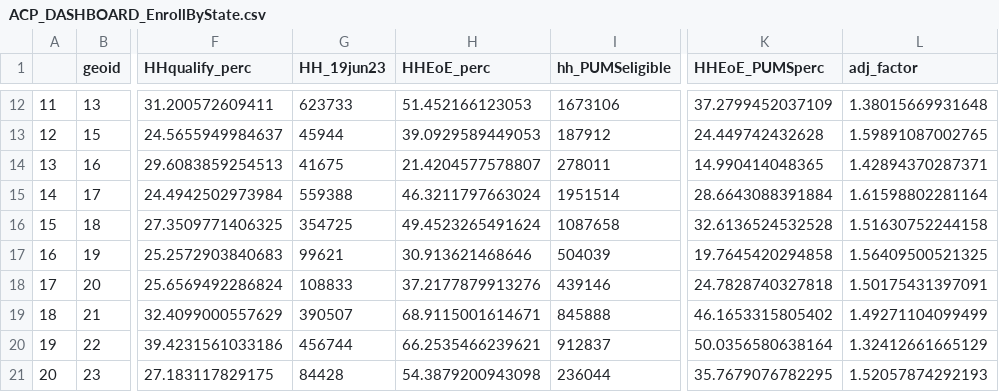
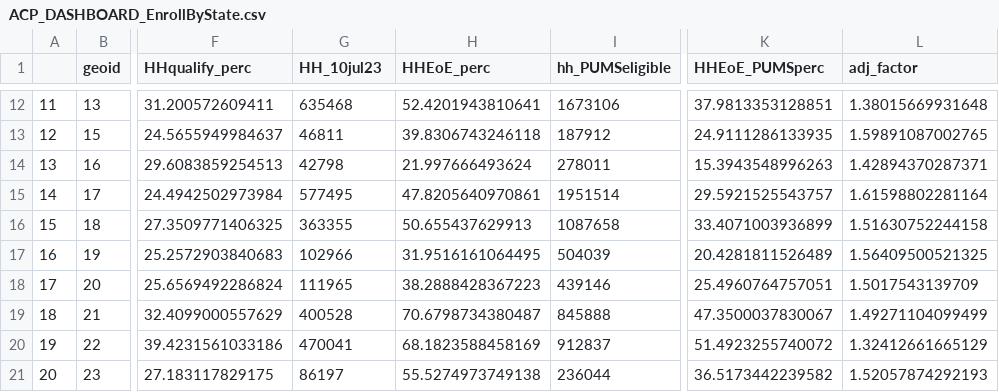
Before and after one commit to ILSR-GIS-DATA/Affordable-Connectivity-Program-Analysis, a CSV file: ACP_DASHBOARD_EnrollByState.csv, drawn as a sheet; only a part is shown, gaps mark what is left out; the diff covers the shown part only; the diff names each change by its address in the sheet, - before the commit and + after, or states it on an @@ line.

```diff
--- a/ACP_DASHBOARD_EnrollByState.csv
+++ b/ACP_DASHBOARD_EnrollByState.csv
-G1: HH_19jun23
+G1: HH_10jul23
-G12 (HH_10jul23): 623733
+G12 (HH_10jul23): 635468
-H12 (HHEoE_perc): 51.452166123053
+H12 (HHEoE_perc): 52.4201943810641
-K12 (HHEoE_PUMSperc): 37.2799452037109
+K12 (HHEoE_PUMSperc): 37.9813353128851
-G13 (HH_10jul23): 45944
+G13 (HH_10jul23): 46811
-H13 (HHEoE_perc): 39.0929589449053
+H13 (HHEoE_perc): 39.8306743246118
-K13 (HHEoE_PUMSperc): 24.449742432628
+K13 (HHEoE_PUMSperc): 24.9111286133935
-G14 (HH_10jul23): 41675
+G14 (HH_10jul23): 42798
-H14 (HHEoE_perc): 21.4204577578807
+H14 (HHEoE_perc): 21.997666493624
-K14 (HHEoE_PUMSperc): 14.990414048365
+K14 (HHEoE_PUMSperc): 15.3943548996263
-G15 (HH_10jul23): 559388
+G15 (HH_10jul23): 577495
-H15 (HHEoE_perc): 46.3211797663024
+H15 (HHEoE_perc): 47.8205640970861
-K15 (HHEoE_PUMSperc): 28.6643088391884
+K15 (HHEoE_PUMSperc): 29.5921525543757
-G16 (HH_10jul23): 354725
+G16 (HH_10jul23): 363355
-H16 (HHEoE_perc): 49.4523265491624
+H16 (HHEoE_perc): 50.655437629913
-K16 (HHEoE_PUMSperc): 32.6136524532528
+K16 (HHEoE_PUMSperc): 33.4071003936899
-G17 (HH_10jul23): 99621
+G17 (HH_10jul23): 102966
-H17 (HHEoE_perc): 30.913621468646
+H17 (HHEoE_perc): 31.9516161064495
-K17 (HHEoE_PUMSperc): 19.7645420294858
+K17 (HHEoE_PUMSperc): 20.4281811526489
-G18 (HH_10jul23): 108833
+G18 (HH_10jul23): 111965
-H18 (HHEoE_perc): 37.2177879913276
+H18 (HHEoE_perc): 38.2888428367223
-K18 (HHEoE_PUMSperc): 24.7828740327818
+K18 (HHEoE_PUMSperc): 25.4960764757051
-L18 (adj_factor): 1.50175431397091
+L18 (adj_factor): 1.5017543139709
-G19 (HH_10jul23): 390507
+G19 (HH_10jul23): 400528
-H19 (HHEoE_perc): 68.9115001614671
+H19 (HHEoE_perc): 70.6798734380487
-K19 (HHEoE_PUMSperc): 46.1653315805402
+K19 (HHEoE_PUMSperc): 47.3500037830067
-G20 (HH_10jul23): 456744
+G20 (HH_10jul23): 470041
-H20 (HHEoE_perc): 66.2535466239621
+H20 (HHEoE_perc): 68.1823588458169
-K20 (HHEoE_PUMSperc): 50.0356580638164
+K20 (HHEoE_PUMSperc): 51.4923255740072
-G21 (HH_10jul23): 84428
+G21 (HH_10jul23): 86197
-H21 (HHEoE_perc): 54.3879200943098
+H21 (HHEoE_perc): 55.5274973749138
-K21 (HHEoE_PUMSperc): 35.7679076782295
+K21 (HHEoE_PUMSperc): 36.5173442239582
```
Also changed, not shown: 125 edited cells elsewhere in this file, ACP_DASHBOARD_EnrollByCD.csv, ACP_DASHBOARD_ModelData.csv, 18 other files.
